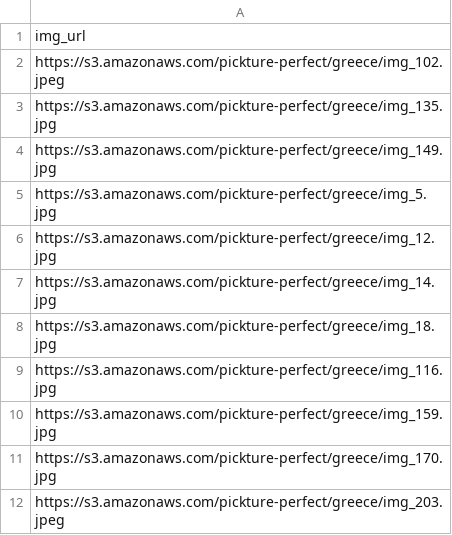
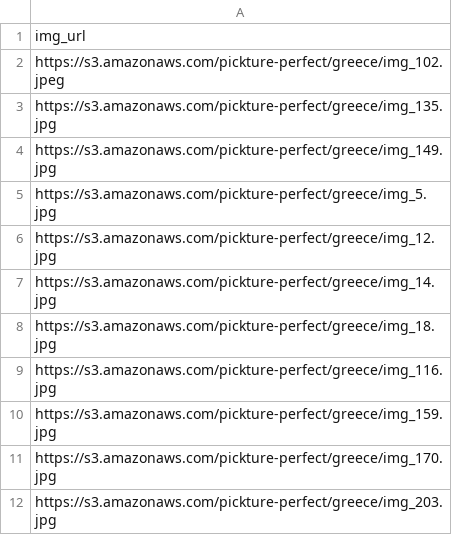
Before and after one commit to tiffanytsang/pickture-perfect, a CSV file: data/our_best_photos/Greece_our_best.csv, drawn as a sheet.

```diff
--- a/data/our_best_photos/Greece_our_best.csv
+++ b/data/our_best_photos/Greece_our_best.csv
@@ -11,2 +11,2 @@ https://s3.amazonaws.com/pickture-perfect/greece/img_159.jpg
 https://s3.amazonaws.com/pickture-perfect/greece/img_170.jpg
-https://s3.amazonaws.com/pickture-perfect/greece/img_203.jpeg
+https://s3.amazonaws.com/pickture-perfect/greece/img_203.jpg
```
Also changed, not shown: data/our_best_photos/SouthAfrica_our_best.csv, 2 other files.
